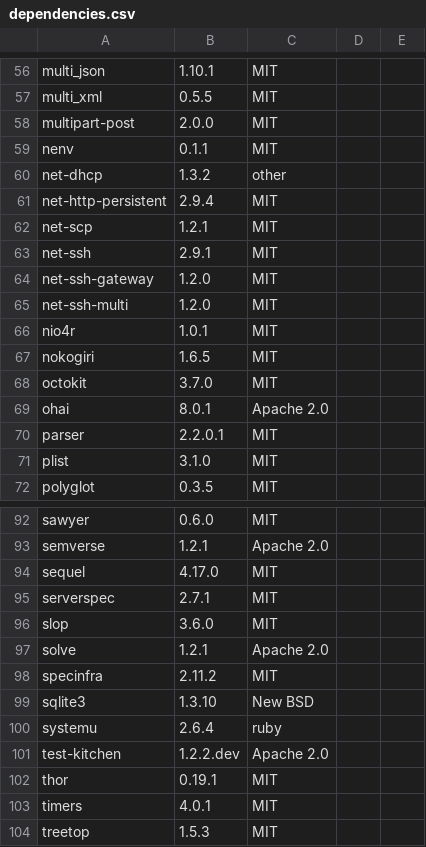
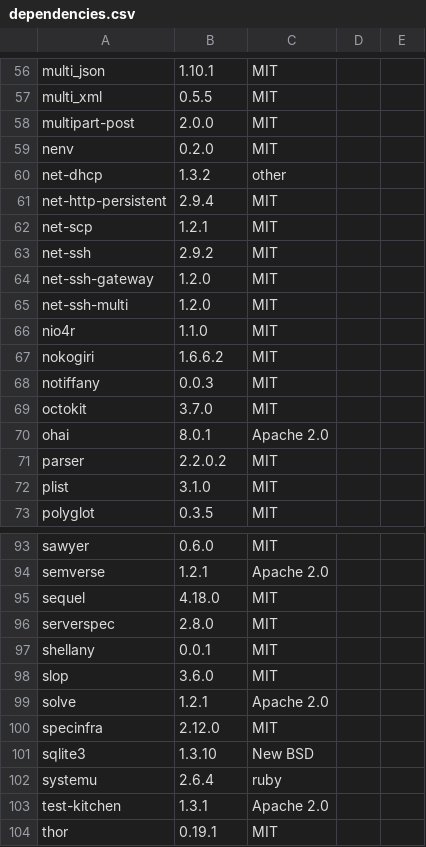
Before and after one commit to phlipper/chef-postgresql, a CSV file: doc/license_finder/dependencies.csv, drawn as a sheet; only a part is shown, gaps mark what is left out; the shorter side is filled out with more unchanged rows; the diff covers the shown part only.

```diff
--- a/doc/license_finder/dependencies.csv
+++ b/doc/license_finder/dependencies.csv
@@ -58,3 +58,3 @@ multi_xml, 0.5.5, MIT
 multipart-post, 2.0.0, MIT
-nenv, 0.1.1, MIT
+nenv, 0.2.0, MIT
 net-dhcp, 1.3.2, other
@@ -62,10 +62,11 @@ net-http-persistent, 2.9.4, MIT
 net-scp, 1.2.1, MIT
-net-ssh, 2.9.1, MIT
+net-ssh, 2.9.2, MIT
 net-ssh-gateway, 1.2.0, MIT
 net-ssh-multi, 1.2.0, MIT
-nio4r, 1.0.1, MIT
-nokogiri, 1.6.5, MIT
+nio4r, 1.1.0, MIT
+nokogiri, 1.6.6.2, MIT
+notiffany, 0.0.3, MIT
 octokit, 3.7.0, MIT
 ohai, 8.0.1, Apache 2.0
-parser, 2.2.0.1, MIT
+parser, 2.2.0.2, MIT
 plist, 3.1.0, MIT
@@ -93,10 +94,11 @@ sawyer, 0.6.0, MIT
 semverse, 1.2.1, Apache 2.0
-sequel, 4.17.0, MIT
-serverspec, 2.7.1, MIT
+sequel, 4.18.0, MIT
+serverspec, 2.8.0, MIT
+shellany, 0.0.1, MIT
 slop, 3.6.0, MIT
 solve, 1.2.1, Apache 2.0
-specinfra, 2.11.2, MIT
+specinfra, 2.12.0, MIT
 sqlite3, 1.3.10, New BSD
 systemu, 2.6.4, ruby
-test-kitchen, 1.2.2.dev, Apache 2.0
+test-kitchen, 1.3.1, Apache 2.0
 thor, 0.19.1, MIT
```
Also changed, not shown: 10 edited cells elsewhere in this file, doc/license_finder/dependencies_detailed.csv, 4 other files.
